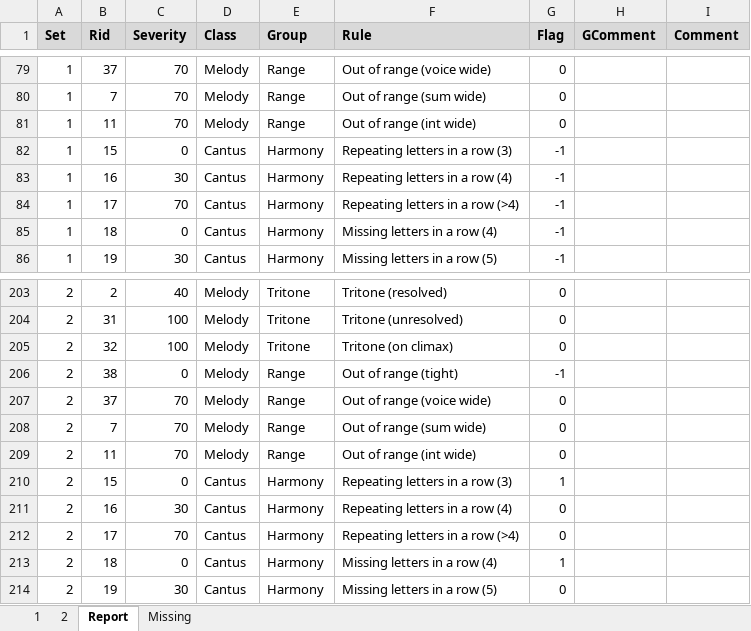
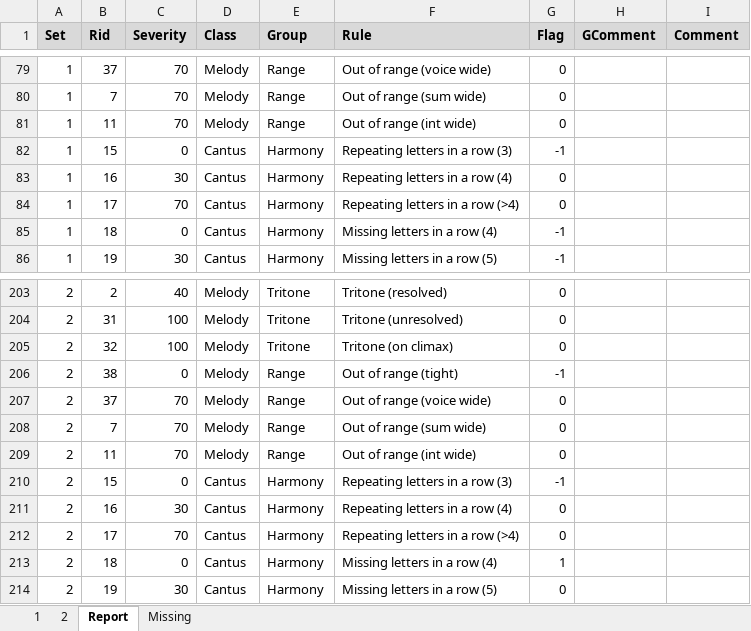
Before and after one commit to rualark/MGen, an Excel workbook: MGen/configs/GenCF1/include/rules.xlsm, sheet Report, drawn as a sheet; only a part is shown, gaps mark what is left out; values as stored, in another font and other column widths than the file's, no borders; the diff names each change by its address in the sheet, - before the commit and + after, or states it on an @@ line.

```diff
--- a/MGen/configs/GenCF1/include/rules.xlsm (sheet Report)
+++ b/MGen/configs/GenCF1/include/rules.xlsm (sheet Report)
-G83:G84 (Flag): -1
+G83:G84 (Flag): 0
-G210 (Flag): 1
+G210 (Flag): -1
```
Also changed, not shown: sheet 1, sheet 2, charts or pictures, 3 other files.
